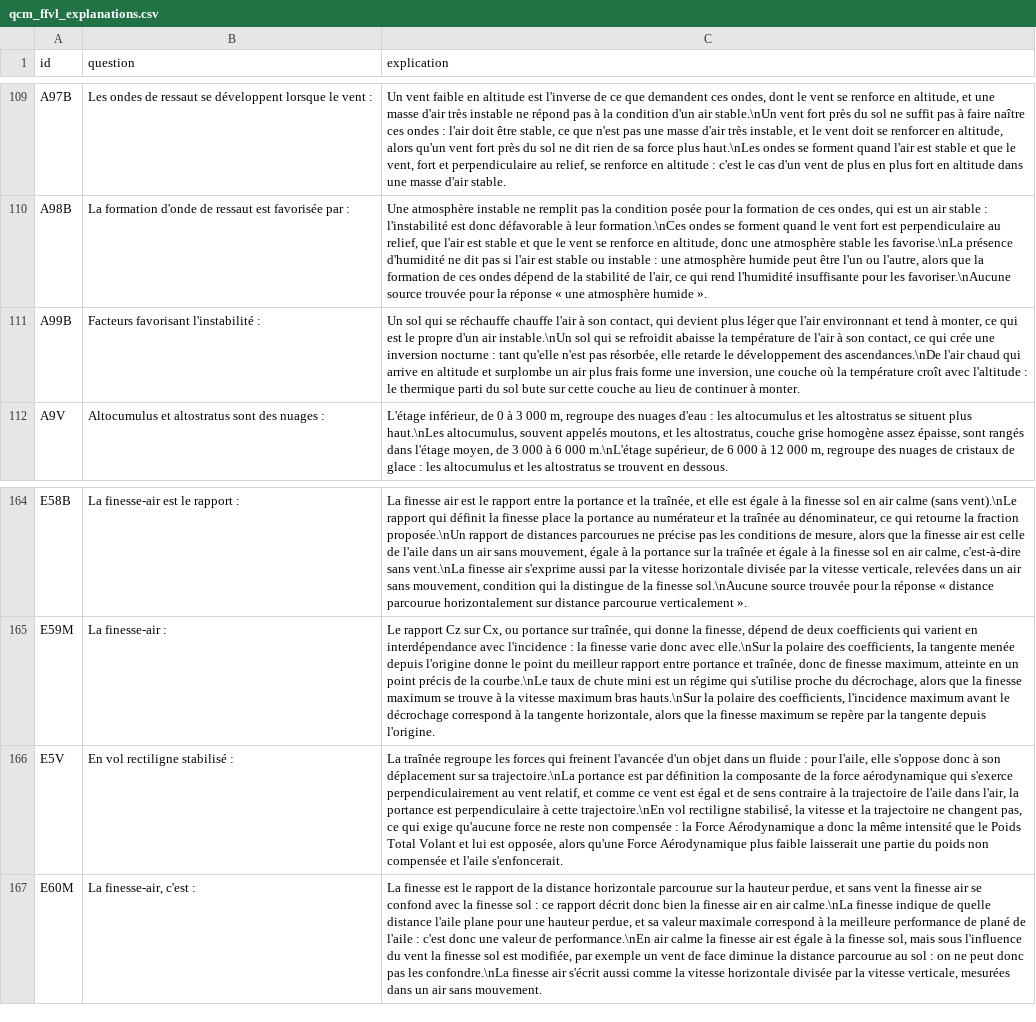
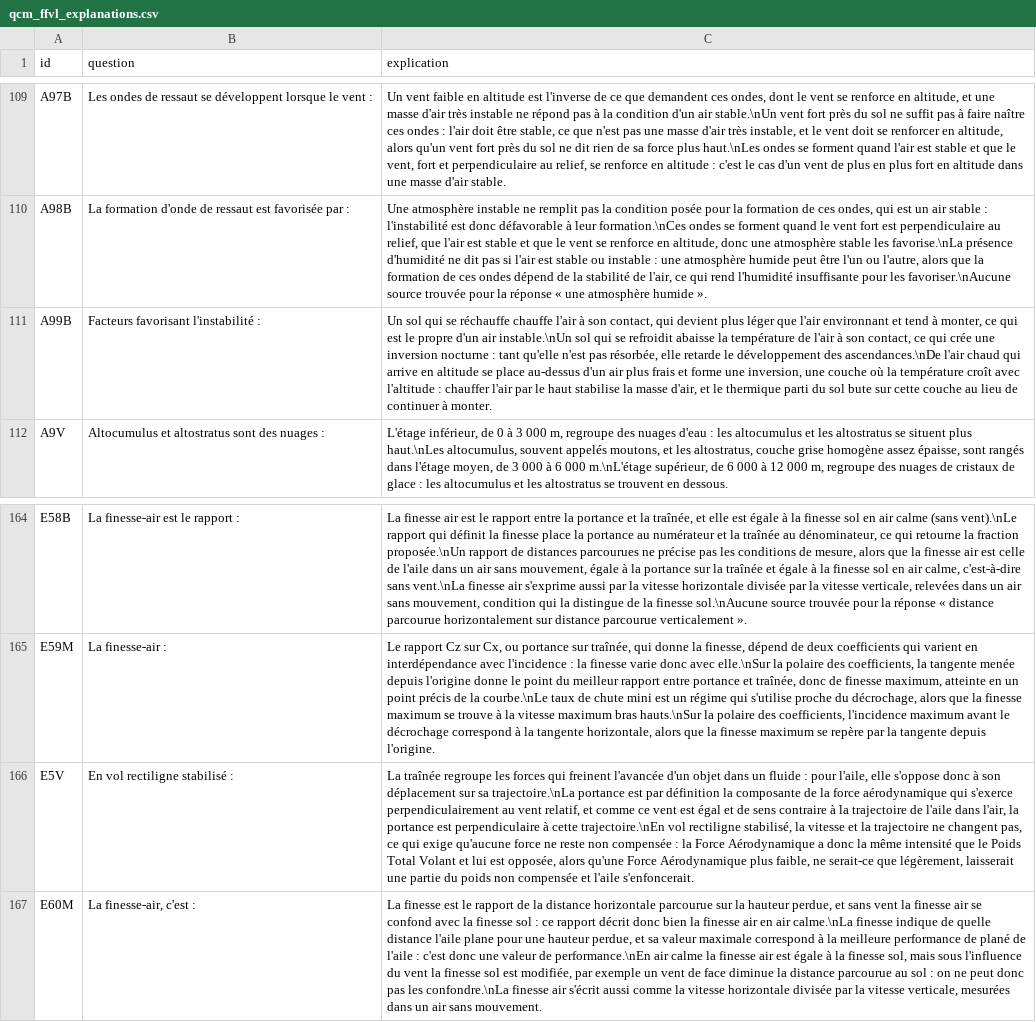
Before and after one commit to urbamax/AssistantParapente, a CSV file: js/data/qcm_ffvl_explanations.csv, drawn as a sheet; only a part is shown, gaps mark what is left out; the diff names each change by its address in the sheet, - before the commit and + after, or states it on an @@ line.

```diff
--- a/js/data/qcm_ffvl_explanations.csv
+++ b/js/data/qcm_ffvl_explanations.csv
-C111 (explication): …en altitude et surplombe un air plus frais forme une inversion, une couche où la température croît avec l'altitude : le thermique…
+C111 (explication): …en altitude se place au-dessus d'un air plus frais et forme une inversion, une couche où la température croît avec l'altitude : chauffer l'air par le haut stabilise la masse d'air, et le thermique…
-C166 (explication): …Aérodynamique plus faible laisserait une…
+C166 (explication): …Aérodynamique plus faible, ne serait-ce que légèrement, laisserait une…
```
